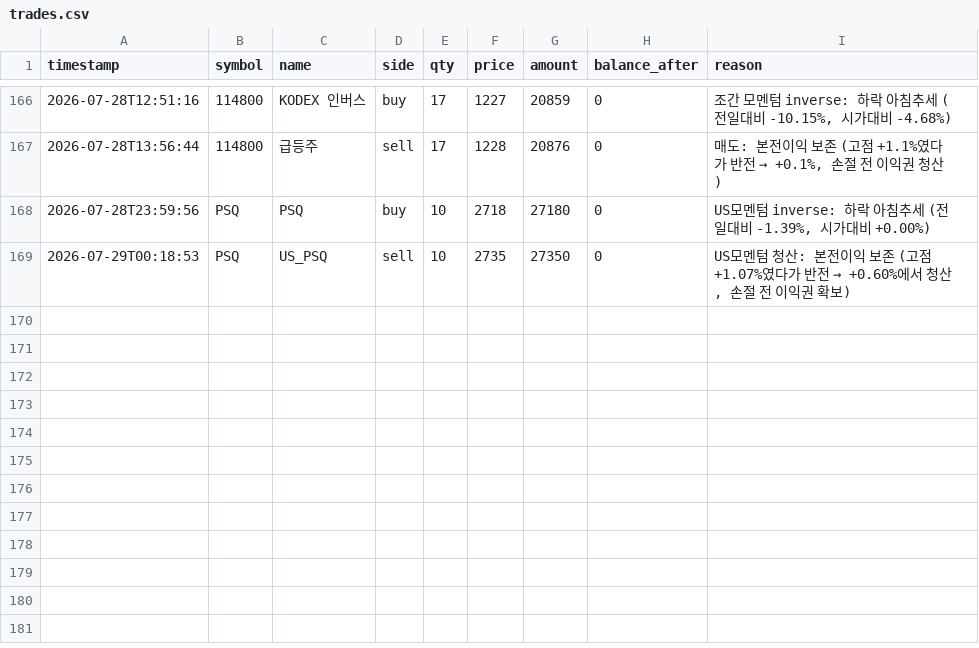
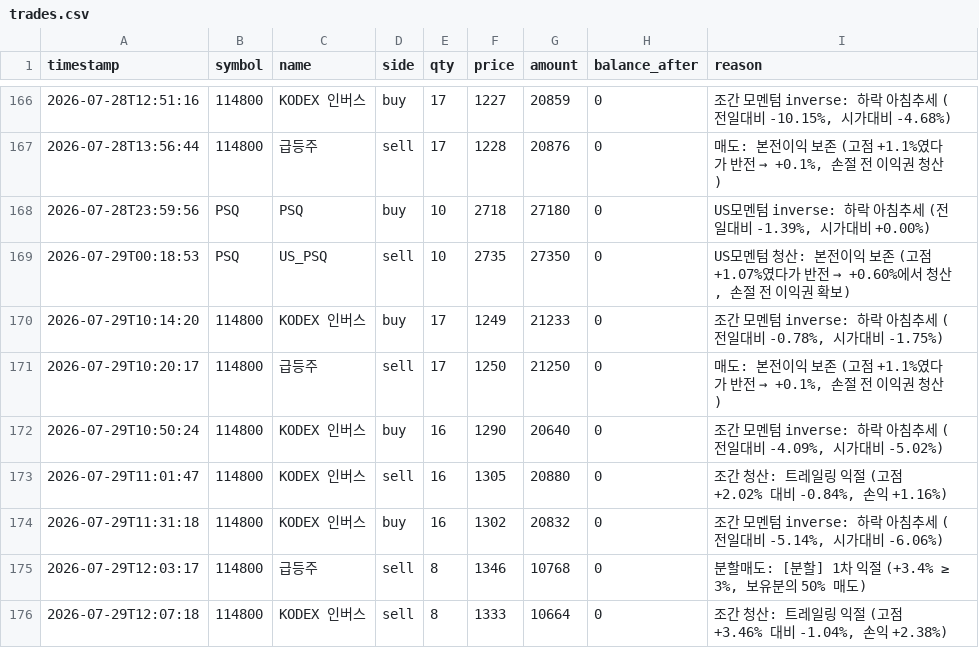
Before and after one commit to BudongJW/kis-trading-journal, a CSV file: state/trades.csv, drawn as a sheet; only a part is shown, gaps mark what is left out.

```diff
--- a/state/trades.csv
+++ b/state/trades.csv
@@ -169 +169,8 @@ timestamp,symbol,name,side,qty,price,amount,balance_after,reason
 2026-07-29T00:18:53,PSQ,US_PSQ,sell,10,2735,27350,0,"US모멘텀 청산: 본전이익 보존 (고점 +1.07%였다가 반전 → +0.60%에서 청산, 손절 전 이익권 확보)"
+2026-07-29T10:14:20,114800,KODEX 인버스,buy,17,1249,21233,0,"조간 모멘텀 inverse: 하락 아침추세 (전일대비 -0.78%, 시가대비 -1.75%)"
+2026-07-29T10:20:17,114800,급등주,sell,17,1250,21250,0,"매도: 본전이익 보존 (고점 +1.1%였다가 반전 → +0.1%, 손절 전 이익권 청산)"
+2026-07-29T10:50:24,114800,KODEX 인버스,buy,16,1290,20640,0,"조간 모멘텀 inverse: 하락 아침추세 (전일대비 -4.09%, 시가대비 -5.02%)"
+2026-07-29T11:01:47,114800,KODEX 인버스,sell,16,1305,20880,0,"조간 청산: 트레일링 익절 (고점 +2.02% 대비 -0.84%, 손익 +1.16%)"
+2026-07-29T11:31:18,114800,KODEX 인버스,buy,16,1302,20832,0,"조간 모멘텀 inverse: 하락 아침추세 (전일대비 -5.14%, 시가대비 -6.06%)"
+2026-07-29T12:03:17,114800,급등주,sell,8,1346,10768,0,"분할매도: [분할] 1차 익절 (+3.4% ≥ 3%, 보유분의 50% 매도)"
+2026-07-29T12:07:18,114800,KODEX 인버스,sell,8,1333,10664,0,"조간 청산: 트레일링 익절 (고점 +3.46% 대비 -1.04%, 손익 +2.38%)"
```
Also changed, not shown: 1 other file.
